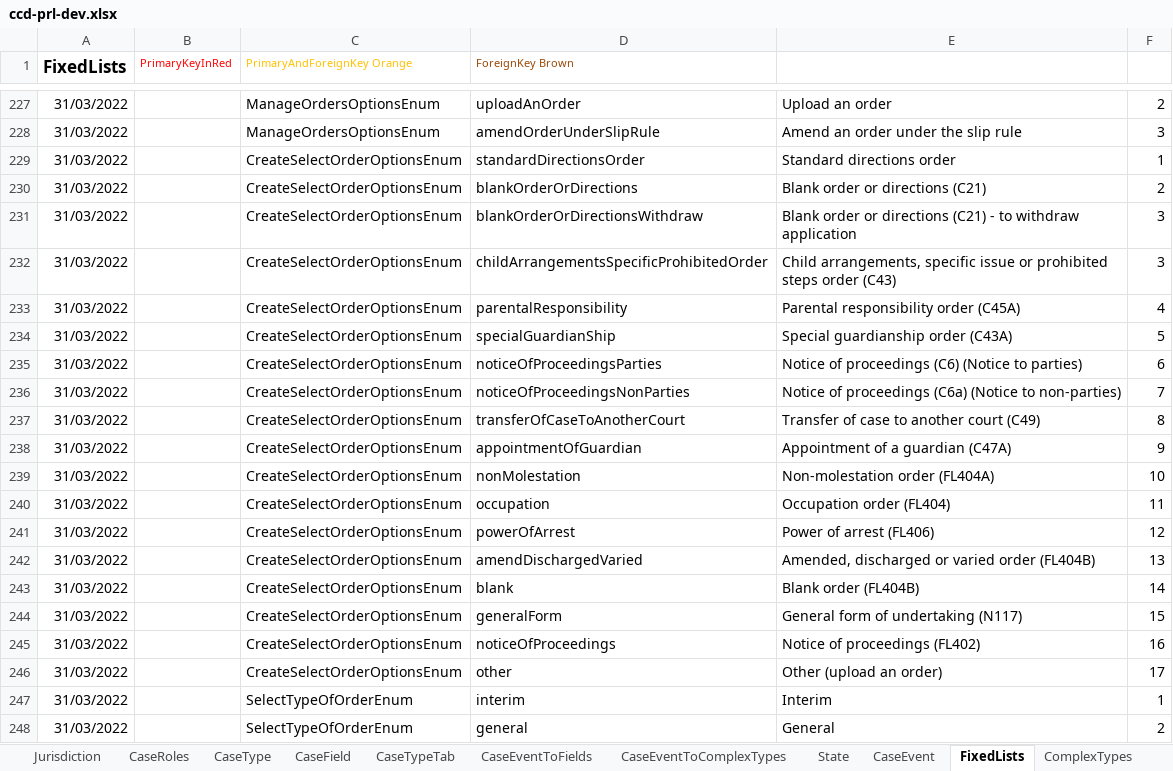
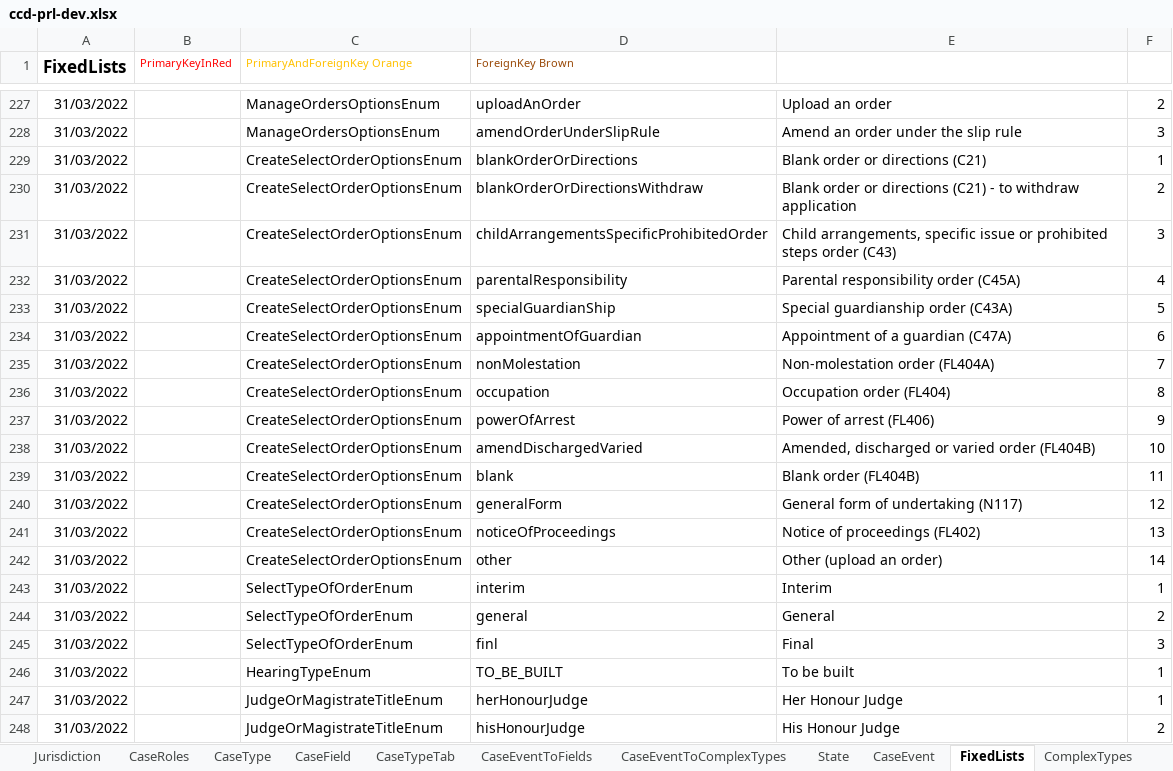
Before and after one commit to hmcts/prl-ccd-definitions, an Excel workbook: build/ccd-development-config/ccd-prl-dev.xlsx, sheet FixedLists, drawn as a sheet; only a part is shown, gaps mark what is left out; the shorter side is filled out with more unchanged rows; values as stored, in another font and other column widths than the file's, no borders; removed rows and columns are numbered as before the commit, all else as after; the diff covers the shown part only; the diff names each change by its address in the sheet, - before the commit and + after, or states it on an @@ line.

Commit message:
refactor of child list

```diff
--- a/build/ccd-development-config/ccd-prl-dev.xlsx (sheet FixedLists)
+++ b/build/ccd-development-config/ccd-prl-dev.xlsx (sheet FixedLists)
-row 229: 31/03/2022 |  | CreateSelectOrderOptionsEnum | standardDirectionsOrder | Standard directions order | 1
-F229: 2
+F229: 1
-F230: 3
+F230: 2
-row 235: 31/03/2022 |  | CreateSelectOrderOptionsEnum | noticeOfProceedingsParties | Notice of proceedings (C6) (Notice to parties) | 6
-row 236: 31/03/2022 |  | CreateSelectOrderOptionsEnum | noticeOfProceedingsNonParties | Notice of proceedings (C6a) (Notice to non-parties) | 7
-row 237: 31/03/2022 |  | CreateSelectOrderOptionsEnum | transferOfCaseToAnotherCourt | Transfer of case to another court (C49) | 8
-F234: 9
+F234: 6
-F235: 10
+F235: 7
-F236: 11
+F236: 8
-F237: 12
+F237: 9
-F238: 13
+F238: 10
-F239: 14
+F239: 11
-F240: 15
+F240: 12
-F241: 16
+F241: 13
-F242: 17
+F242: 14
```
Also changed, not shown: 2 removed rows and 14 edited cells elsewhere in this sheet, sheet AuthorisationCaseField, sheet CaseEventToFields, sheet CaseEventToComplexTypes, sheet ComplexTypes, sheet CaseField, sheet CaseEvent, 1 more sheet, 4 other files.
